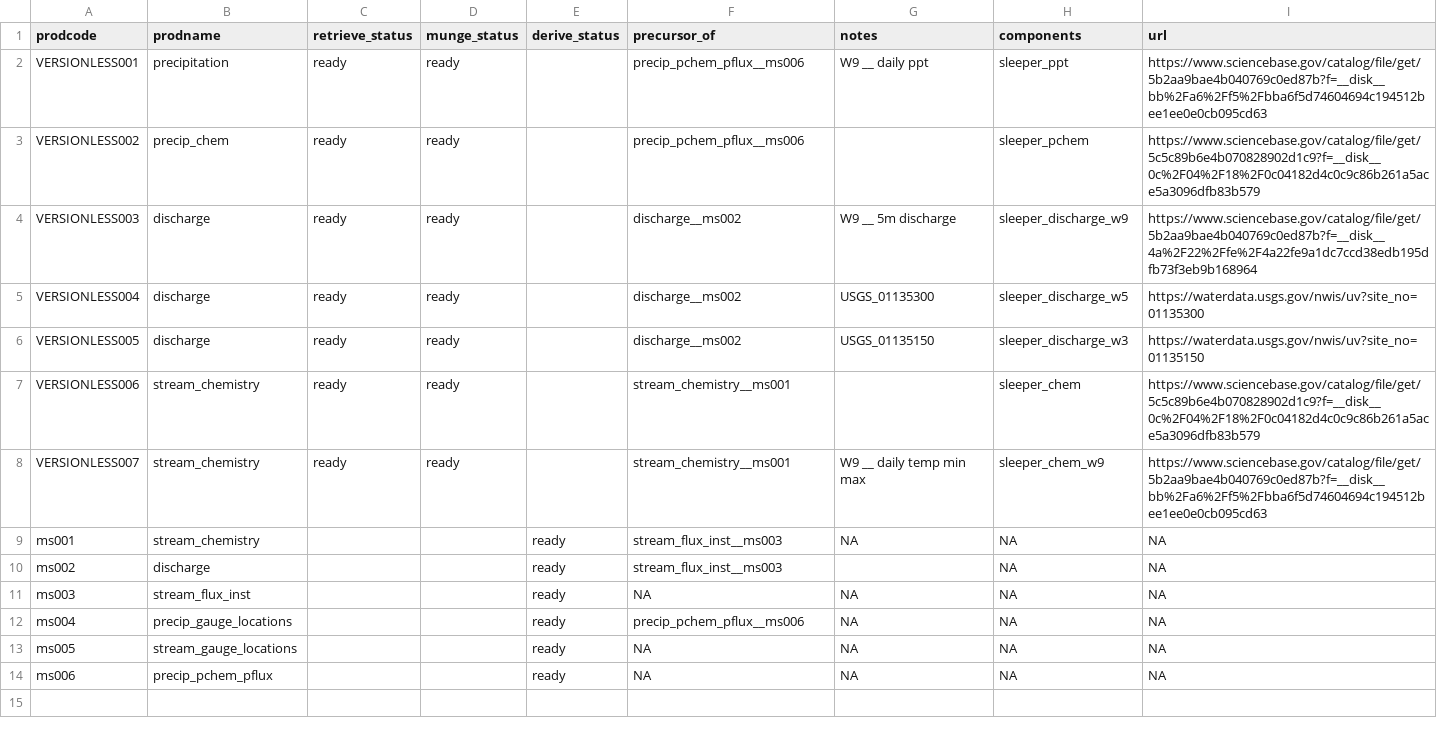
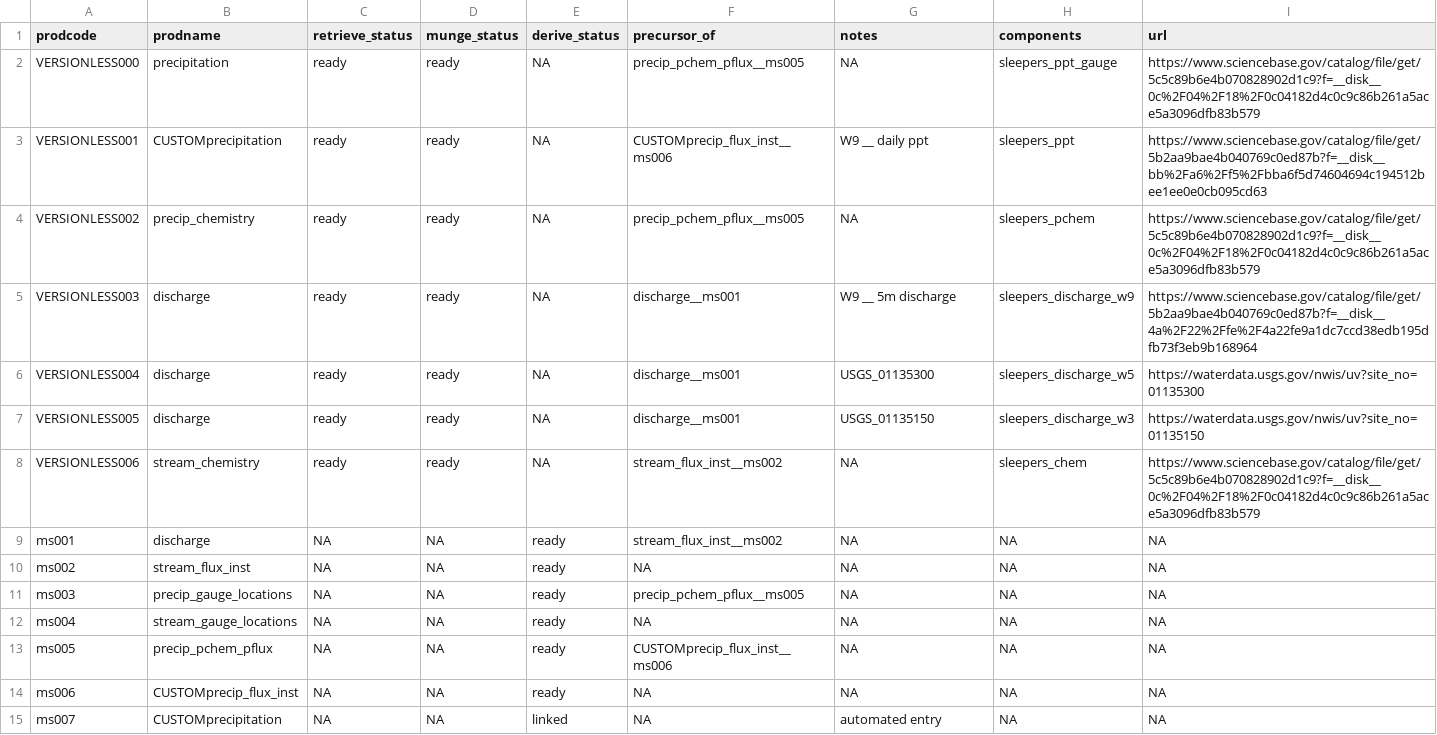
Before and after one commit to MacroSHEDS/data_processing, a CSV file: src/webb/sleepers/products.csv, drawn as a sheet; only a part is shown; the diff covers the shown part only.

Commit message:
reinstate correct sleepers code

```diff
--- a/src/webb/sleepers/products.csv
+++ b/src/webb/sleepers/products.csv
@@ -1,14 +1,15 @@
 prodcode,prodname,retrieve_status,munge_status,derive_status,precursor_of,notes,components,url
-VERSIONLESS001,precipitation,ready,ready,,precip_pchem_pflux__ms006,W9 __ daily ppt,sleeper_ppt,https://www.sciencebase.gov/catalog/file/get/5b2aa9bae4b040769c0ed87b?f=__disk__bb%2Fa6%2Ff5%2Fbba6f5d74604694c194512bee1ee0e0cb095cd63
-VERSIONLESS002,precip_chem,ready,ready,,precip_pchem_pflux__ms006,,sleeper_pchem,https://www.sciencebase.gov/catalog/file/get/5c5c89b6e4b070828902d1c9?f=__disk__0c%2F04%2F18%2F0c04182d4c0c9c86b261a5ace5a3096dfb83b579
-VERSIONLESS003,discharge,ready,ready,,discharge__ms002,W9 __ 5m discharge,sleeper_discharge_w9,https://www.sciencebase.gov/catalog/file/get/5b2aa9bae4b040769c0ed87b?f=__disk__4a%2F22%2Ffe%2F4a22fe9a1dc7ccd38edb195dfb73f3eb9b168964
-VERSIONLESS004,discharge,ready,ready,,discharge__ms002,USGS_01135300 ,sleeper_discharge_w5,https://waterdata.usgs.gov/nwis/uv?site_no=01135300
-VERSIONLESS005,discharge,ready,ready,,discharge__ms002,USGS_01135150,sleeper_discharge_w3,https://waterdata.usgs.gov/nwis/uv?site_no=01135150
-VERSIONLESS006,stream_chemistry,ready,ready,,stream_chemistry__ms001,,sleeper_chem,https://www.sciencebase.gov/catalog/file/get/5c5c89b6e4b070828902d1c9?f=__disk__0c%2F04%2F18%2F0c04182d4c0c9c86b261a5ace5a3096dfb83b579
-VERSIONLESS007,stream_chemistry,ready,ready,,stream_chemistry__ms001,W9 __ daily temp min max,sleeper_chem_w9,https://www.sciencebase.gov/catalog/file/get/5b2aa9bae4b040769c0ed87b?f=__disk__bb%2Fa6%2Ff5%2Fbba6f5d74604694c194512bee1ee0e0cb095cd63
-ms001,stream_chemistry,,,ready,stream_flux_inst__ms003,NA,NA,NA
-ms002,discharge,,,ready,stream_flux_inst__ms003,,NA,NA
-ms003,stream_flux_inst,,,ready,NA,NA,NA,NA
-ms004,precip_gauge_locations,,,ready,precip_pchem_pflux__ms006,NA,NA,NA
-ms005,stream_gauge_locations,,,ready,NA,NA,NA,NA
-ms006,precip_pchem_pflux,,,ready,NA,NA,NA,NA
+VERSIONLESS000,precipitation,ready,ready,NA,precip_pchem_pflux__ms005,NA,sleepers_ppt_gauge,https://www.sciencebase.gov/catalog/file/get/5c5c89b6e4b070828902d1c9?f=__disk__0c%2F04%2F18%2F0c04182d4c0c9c86b261a5ace5a3096dfb83b579
+VERSIONLESS001,CUSTOMprecipitation,ready,ready,NA,CUSTOMprecip_flux_inst__ms006,W9 __ daily ppt,sleepers_ppt,https://www.sciencebase.gov/catalog/file/get/5b2aa9bae4b040769c0ed87b?f=__disk__bb%2Fa6%2Ff5%2Fbba6f5d74604694c194512bee1ee0e0cb095cd63
+VERSIONLESS002,precip_chemistry,ready,ready,NA,precip_pchem_pflux__ms005,NA,sleepers_pchem,https://www.sciencebase.gov/catalog/file/get/5c5c89b6e4b070828902d1c9?f=__disk__0c%2F04%2F18%2F0c04182d4c0c9c86b261a5ace5a3096dfb83b579
+VERSIONLESS003,discharge,ready,ready,NA,discharge__ms001,W9 __ 5m discharge,sleepers_discharge_w9,https://www.sciencebase.gov/catalog/file/get/5b2aa9bae4b040769c0ed87b?f=__disk__4a%2F22%2Ffe%2F4a22fe9a1dc7ccd38edb195dfb73f3eb9b168964
+VERSIONLESS004,discharge,ready,ready,NA,discharge__ms001,USGS_01135300,sleepers_discharge_w5,https://waterdata.usgs.gov/nwis/uv?site_no=01135300
+VERSIONLESS005,discharge,ready,ready,NA,discharge__ms001,USGS_01135150,sleepers_discharge_w3,https://waterdata.usgs.gov/nwis/uv?site_no=01135150
+VERSIONLESS006,stream_chemistry,ready,ready,NA,stream_flux_inst__ms002,NA,sleepers_chem,https://www.sciencebase.gov/catalog/file/get/5c5c89b6e4b070828902d1c9?f=__disk__0c%2F04%2F18%2F0c04182d4c0c9c86b261a5ace5a3096dfb83b579
+ms001,discharge,NA,NA,ready,stream_flux_inst__ms002,NA,NA,NA
+ms002,stream_flux_inst,NA,NA,ready,NA,NA,NA,NA
+ms003,precip_gauge_locations,NA,NA,ready,precip_pchem_pflux__ms005,NA,NA,NA
+ms004,stream_gauge_locations,NA,NA,ready,NA,NA,NA,NA
+ms005,precip_pchem_pflux,NA,NA,ready,CUSTOMprecip_flux_inst__ms006,NA,NA,NA
+ms006,CUSTOMprecip_flux_inst,NA,NA,ready,NA,NA,NA,NA
+ms007,CUSTOMprecipitation,NA,NA,linked,NA,automated entry,NA,NA
```
Also changed, not shown: 5 added rows elsewhere in this file, 6 other files.
